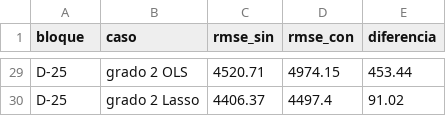
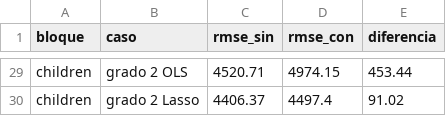
Before and after one commit to SebasCaules/72.75-ML-TP1, a CSV file: resultados/evidencia_features.csv, drawn as a sheet; only a part is shown, gaps mark what is left out; the diff covers the shown part only; the diff names each change by its address in the sheet, - before the commit and + after, or states it on an @@ line.

```diff
--- a/resultados/evidencia_features.csv
+++ b/resultados/evidencia_features.csv
-A29:A30 (bloque): D-25
+A29:A30 (bloque): children
```
Also changed, not shown: 30 edited cells elsewhere in this file, resultados/diagnostico_residuos.csv, 49 other files.
